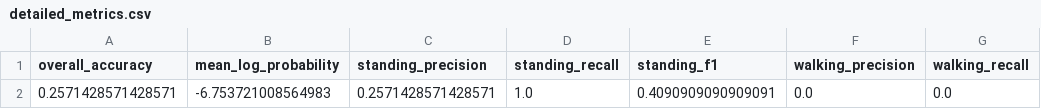
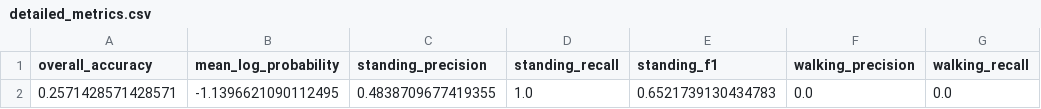
Before and after one commit to Amandine0610/model_human_activity_hmm, a CSV file: notebooks/results/detailed_metrics.csv, drawn as a sheet; only a part is shown; the diff names each change by its address in the sheet, - before the commit and + after, or states it on an @@ line.

```diff
--- a/notebooks/results/detailed_metrics.csv
+++ b/notebooks/results/detailed_metrics.csv
-B2 (mean_log_probability): -6.753721008564983
+B2 (mean_log_probability): -1.1396621090112495
-C2 (standing_precision): 0.2571428571428571
+C2 (standing_precision): 0.4838709677419355
-E2 (standing_f1): 0.4090909090909091
+E2 (standing_f1): 0.6521739130434783
```
Also changed, not shown: 2 other files.
